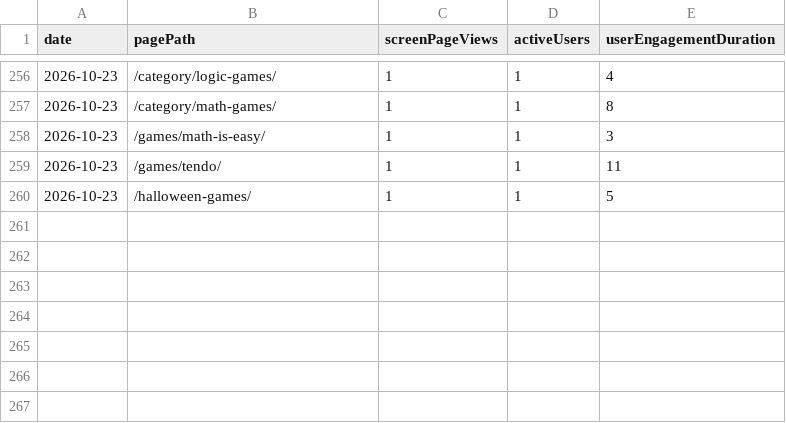
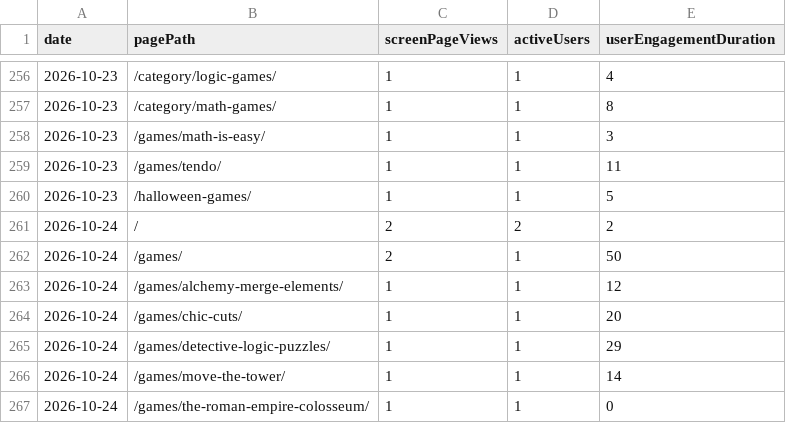
Before and after one commit to thanhnt1910/gsc-data, a CSV file: data/ga4/pages/2026-10.csv, drawn as a sheet; only a part is shown, gaps mark what is left out; the diff names each change by its address in the sheet, - before the commit and + after, or states it on an @@ line.

```diff
--- a/data/ga4/pages/2026-10.csv
+++ b/data/ga4/pages/2026-10.csv
+row 261: 2026-10-24 | / | 2 | 2 | 2
+row 262: 2026-10-24 | /games/ | 2 | 1 | 50
+row 263: 2026-10-24 | /games/alchemy-merge-elements/ | 1 | 1 | 12
+row 264: 2026-10-24 | /games/chic-cuts/ | 1 | 1 | 20
+row 265: 2026-10-24 | /games/detective-logic-puzzles/ | 1 | 1 | 29
+row 266: 2026-10-24 | /games/move-the-tower/ | 1 | 1 | 14
+row 267: 2026-10-24 | /games/the-roman-empire-colosseum/ | 1 | 1 | 0
```
Also changed, not shown: data/bing/queries.csv, data/countries/2026-10.csv, 12 other files.
